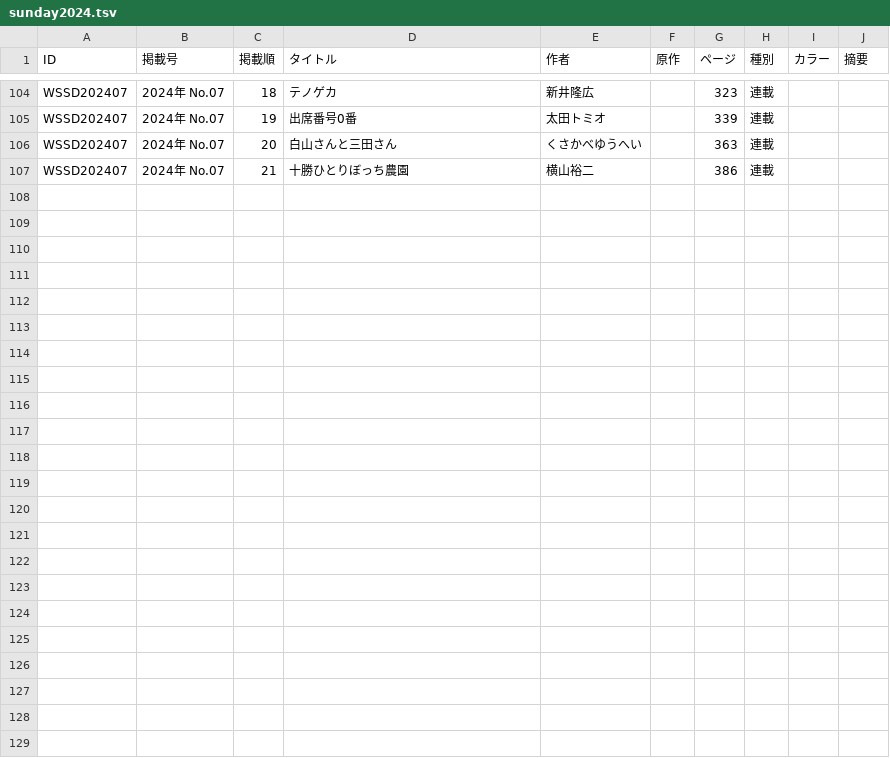
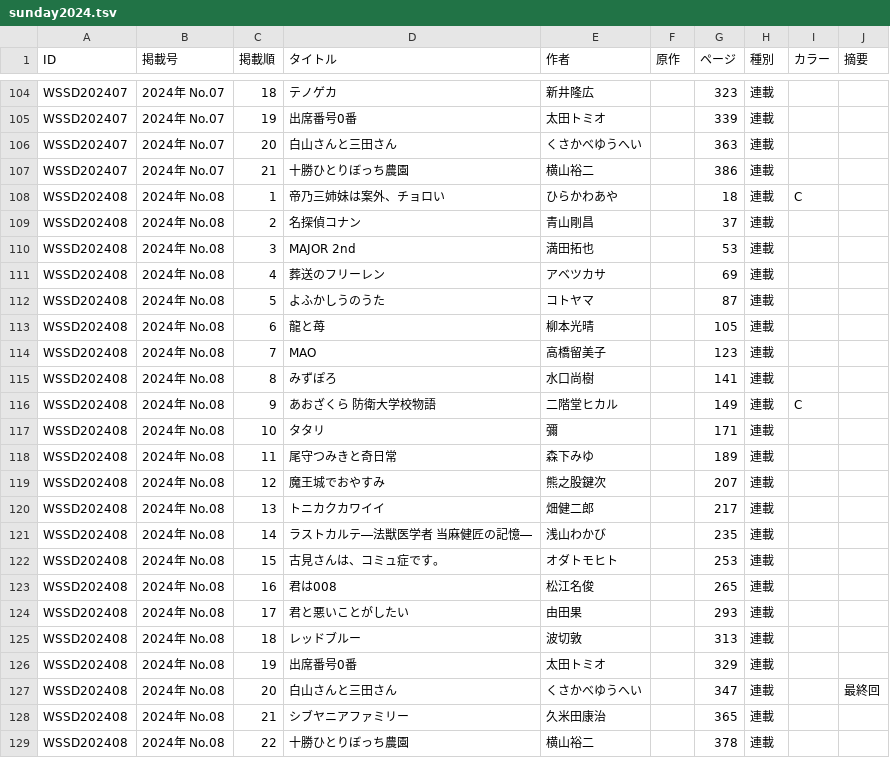
Before and after one commit to tricogimmick/comic_magazine_data, a TSV file: tsv/sunday/sunday2024.tsv, drawn as a sheet; only a part is shown, gaps mark what is left out.

Commit message:
週刊少年サンデー 2024年 No.08

```diff
--- a/tsv/sunday/sunday2024.tsv
+++ b/tsv/sunday/sunday2024.tsv
@@ -107 +107,23 @@ WSSD202407	2024年 No.07	20	白山さんと三田さん	くさかべゆうへい
 WSSD202407	2024年 No.07	21	十勝ひとりぼっち農園	横山裕二		386	連載		
+WSSD202408	2024年 No.08	1	帝乃三姉妹は案外、チョロい	ひらかわあや		18	連載	C	
+WSSD202408	2024年 No.08	2	名探偵コナン	青山剛昌		37	連載		
+WSSD202408	2024年 No.08	3	MAJOR 2nd	満田拓也		53	連載		
+WSSD202408	2024年 No.08	4	葬送のフリーレン	アベツカサ		69	連載		
+WSSD202408	2024年 No.08	5	よふかしうのうた	コトヤマ		87	連載		
+WSSD202408	2024年 No.08	6	龍と苺	柳本光晴		105	連載		
+WSSD202408	2024年 No.08	7	MAO	高橋留美子		123	連載		
+WSSD202408	2024年 No.08	8	みずぽろ	水口尚樹		141	連載		
+WSSD202408	2024年 No.08	9	あおざくら 防衛大学校物語	二階堂ヒカル		149	連載	C	
+WSSD202408	2024年 No.08	10	タタリ	彌		171	連載		
+WSSD202408	2024年 No.08	11	尾守つみきと奇日常	森下みゆ		189	連載		
+WSSD202408	2024年 No.08	12	魔王城でおやすみ	熊之股鍵次		207	連載		
+WSSD202408	2024年 No.08	13	トニカクカワイイ	畑健二郎		217	連載		
+WSSD202408	2024年 No.08	14	ラストカルテ―法獣医学者 当麻健匠の記憶―	浅山わかび		235	連載		
+WSSD202408	2024年 No.08	15	古見さんは、コミュ症です。	オダトモヒト		253	連載		
+WSSD202408	2024年 No.08	16	君は008	松江名俊		265	連載		
+WSSD202408	2024年 No.08	17	君と悪いことがしたい	由田果		293	連載		
+WSSD202408	2024年 No.08	18	レッドブルー	波切敦		313	連載		
+WSSD202408	2024年 No.08	19	出席番号0番	太田トミオ		329	連載		
+WSSD202408	2024年 No.08	20	白山さんと三田さん	くさかべゆうへい		347	連載		最終回
+WSSD202408	2024年 No.08	21	シブヤニアファミリー	久米田康治		365	連載		
+WSSD202408	2024年 No.08	22	十勝ひとりぼっち農園	横山裕二		378	連載		
```
